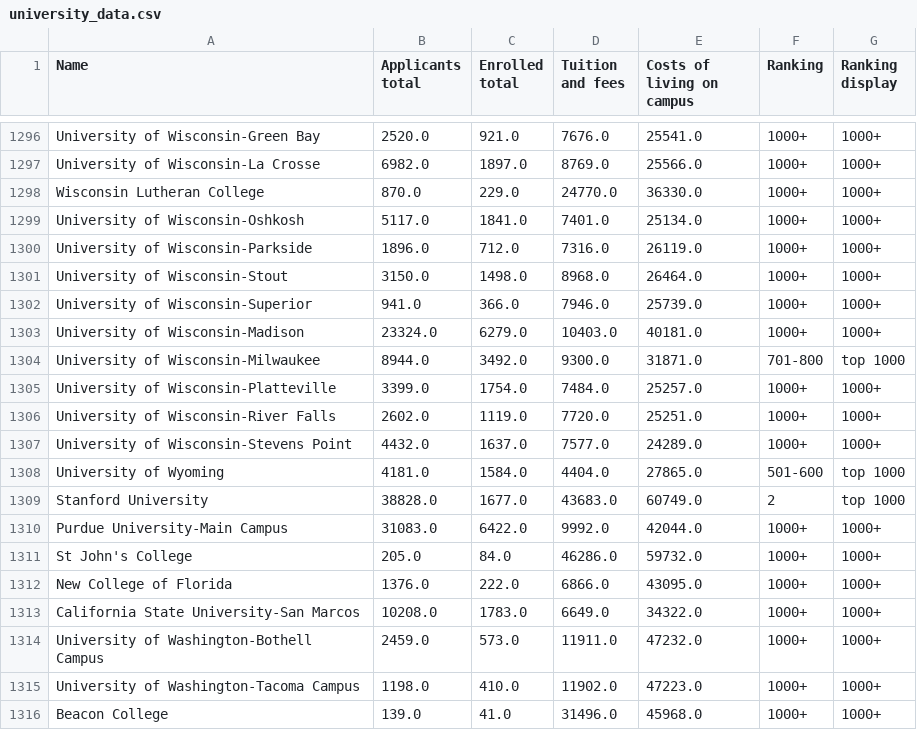
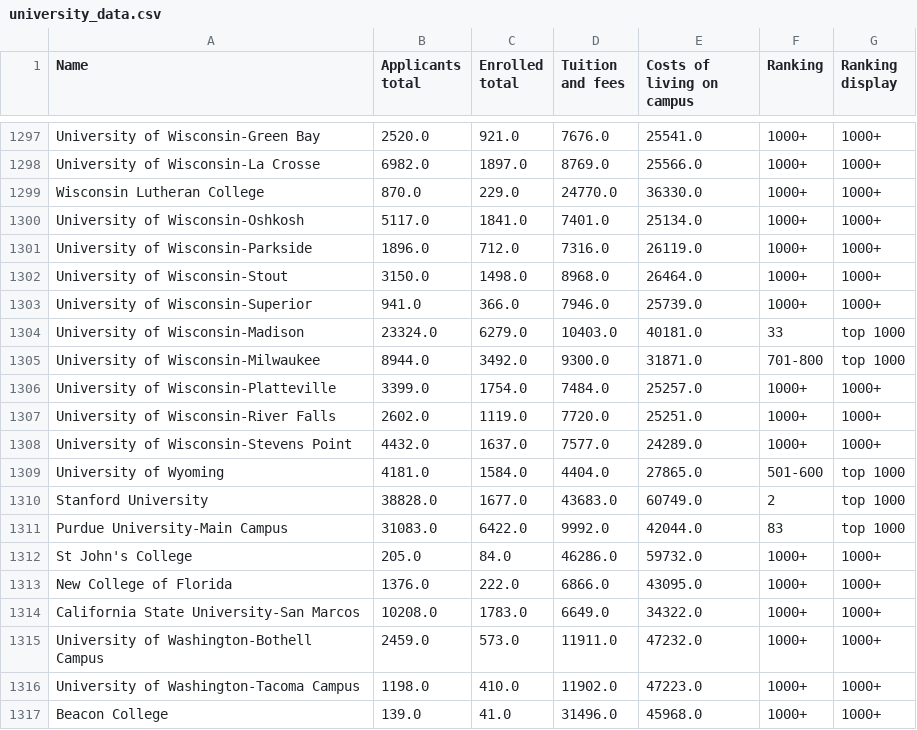
Before and after one commit to m-orlewski/american-universities-eda, a CSV file: university_data.csv, drawn as a sheet; only a part is shown, gaps mark what is left out; the diff covers the shown part only.

```diff
--- a/university_data.csv
+++ b/university_data.csv
@@ -1302,3 +1303,3 @@ University of Wisconsin-Stout,3150.0,1498.0,8968.0,26464.0,1000+,1000+
 University of Wisconsin-Superior,941.0,366.0,7946.0,25739.0,1000+,1000+
-University of Wisconsin-Madison,23324.0,6279.0,10403.0,40181.0,1000+,1000+
+University of Wisconsin-Madison,23324.0,6279.0,10403.0,40181.0,33,top 1000
 University of Wisconsin-Milwaukee,8944.0,3492.0,9300.0,31871.0,701-800,top 1000
@@ -1309,3 +1310,3 @@ University of Wyoming,4181.0,1584.0,4404.0,27865.0,501-600,top 1000
 Stanford University,38828.0,1677.0,43683.0,60749.0,2,top 1000
-Purdue University-Main Campus,31083.0,6422.0,9992.0,42044.0,1000+,1000+
+Purdue University-Main Campus,31083.0,6422.0,9992.0,42044.0,83,top 1000
 St John's College,205.0,84.0,46286.0,59732.0,1000+,1000+
```
Also changed, not shown: 1 added row and 26 edited cells elsewhere in this file, shanghai_ranking.csv, 2 other files.
